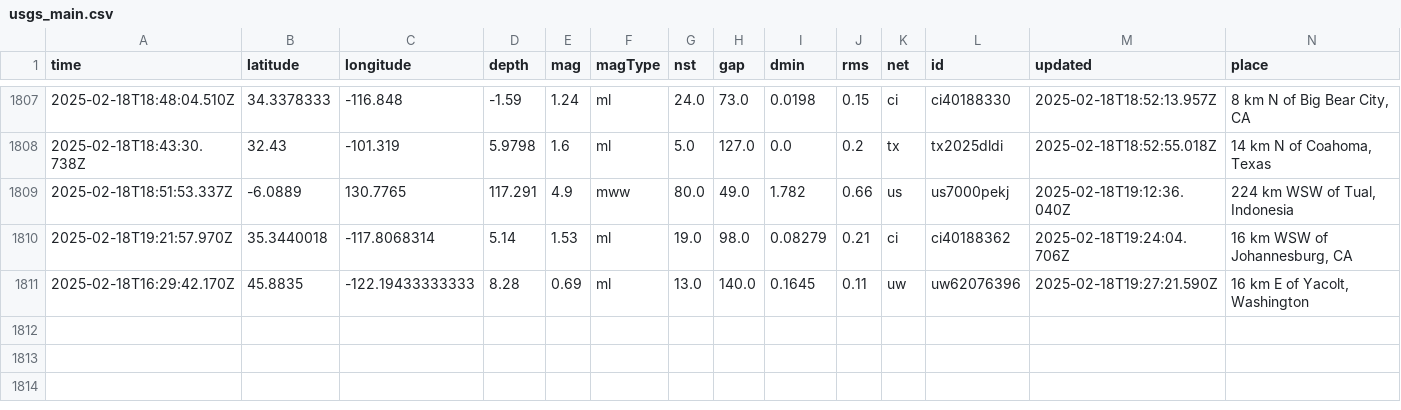
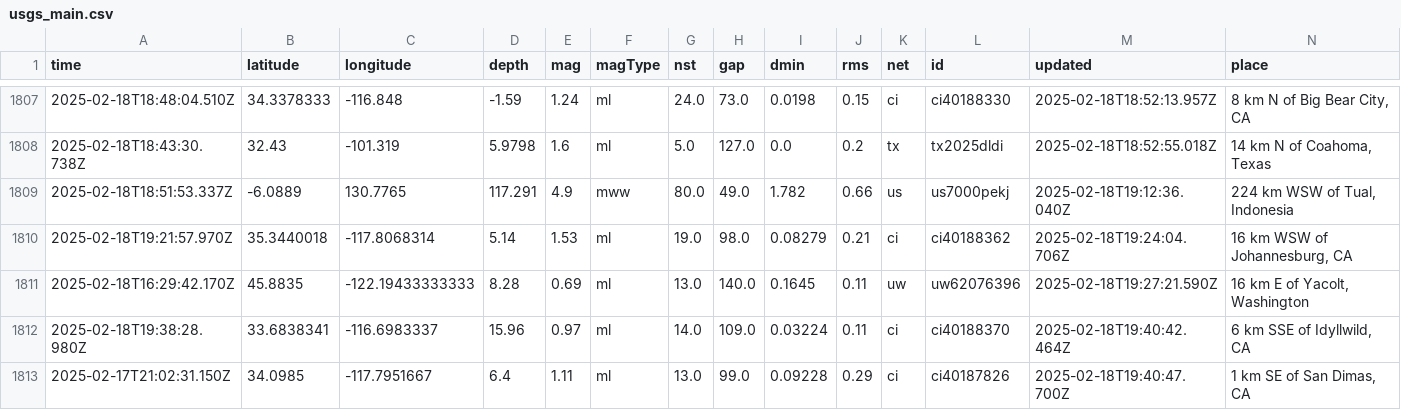
Before and after one commit to rafaelmatsuyama/FIAP-2025-ABDR-StreamProcessingPipelines, a CSV file: usgs_main.csv, drawn as a sheet; only a part is shown, gaps mark what is left out; rows hold the shown columns only; the diff names each change by its address in the sheet, - before the commit and + after, or states it on an @@ line.

```diff
--- a/usgs_main.csv
+++ b/usgs_main.csv
+row 1812: 2025-02-18T19:38:28.980Z | 33.6838341 | -116.6983337 | 15.96 | 0.97 | ml | 14.0 | 109.0 | 0.03224 | 0.11 | ci | ci40188370 | 2025-02-18T19:40:42.464Z | 6 km SSE of Idyllwild, CA
+row 1813: 2025-02-17T21:02:31.150Z | 34.0985 | -117.7951667 | 6.4 | 1.11 | ml | 13.0 | 99.0 | 0.09228 | 0.29 | ci | ci40187826 | 2025-02-18T19:40:47.700Z | 1 km SE of San Dimas, CA
```
Also changed, not shown: usgs_current.csv.
